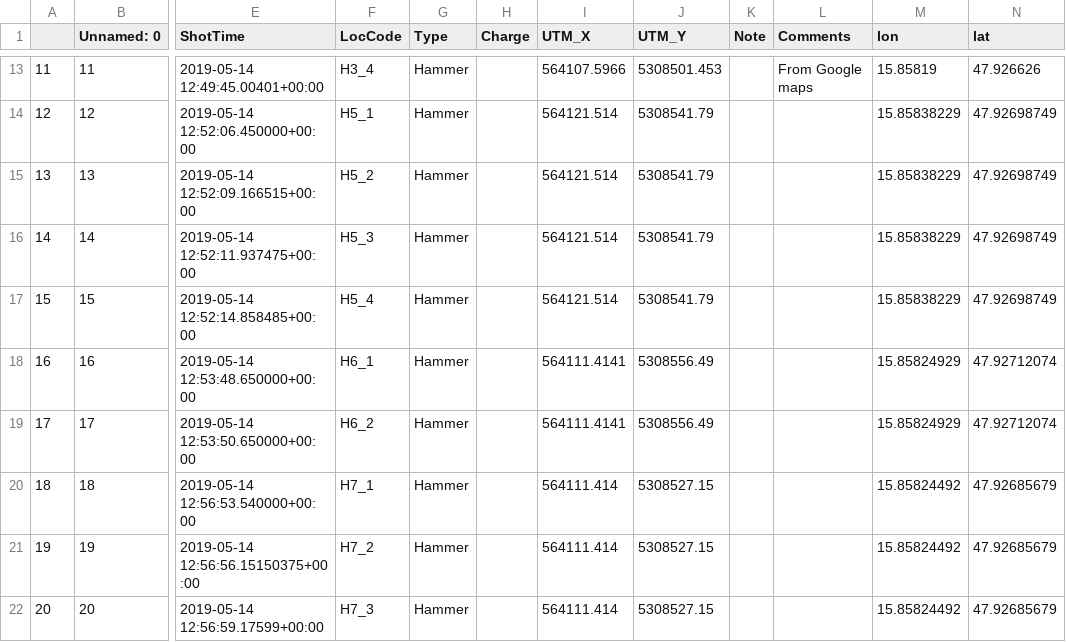
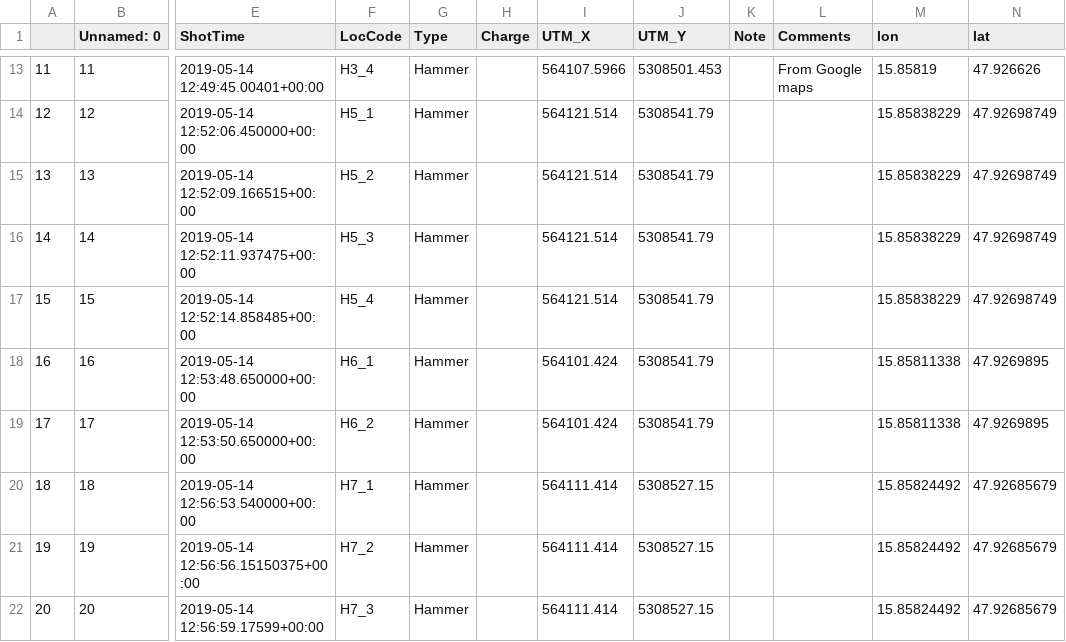
Before and after one commit to crimeacs/ground-coupling, a CSV file: shots_updated.csv, drawn as a sheet; only a part is shown, gaps mark what is left out; the diff names each change by its address in the sheet, - before the commit and + after, or states it on an @@ line.

Commit message:
fixed H6 cordinates

```diff
--- a/shots_updated.csv
+++ b/shots_updated.csv
-I18:I19 (UTM_X): 564111.4141
+I18:I19 (UTM_X): 564101.424
-J18:J19 (UTM_Y): 5308556.49
+J18:J19 (UTM_Y): 5308541.79
-M18:M19 (lon): 15.85824929
+M18:M19 (lon): 15.85811338
-N18:N19 (lat): 47.92712074
+N18:N19 (lat): 47.9269895
```
